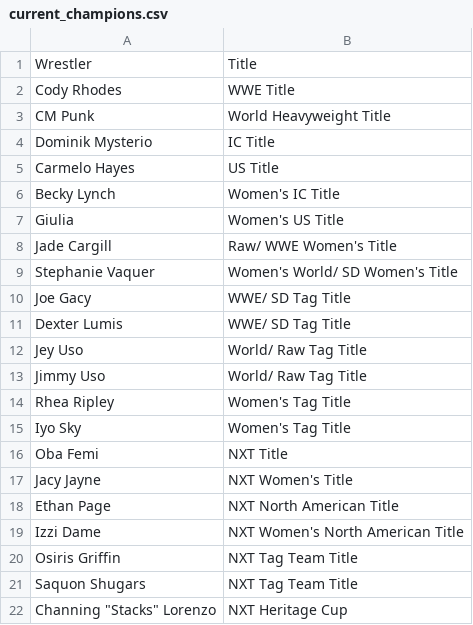
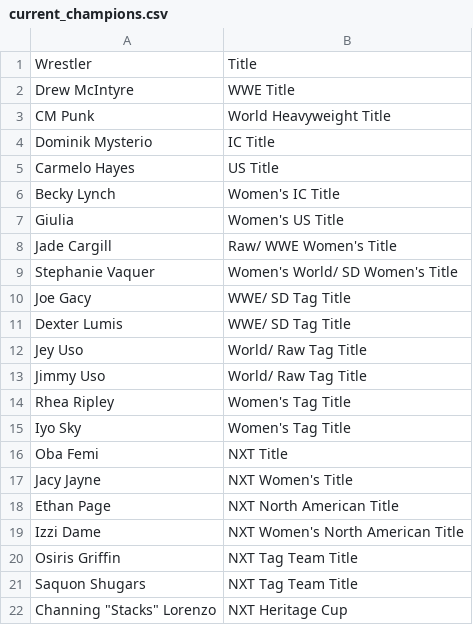
Before and after one commit to SaugatXD100/wwe-dashboard, a CSV file: current_champions.csv, drawn as a sheet.

Commit message:
current_champions.csv

```diff
--- a/current_champions.csv
+++ b/current_champions.csv
@@ -1,3 +1,3 @@
 Wrestler,Title
-Cody Rhodes,WWE Title
+Drew McIntyre,WWE Title
 CM Punk,World Heavyweight Title
```
